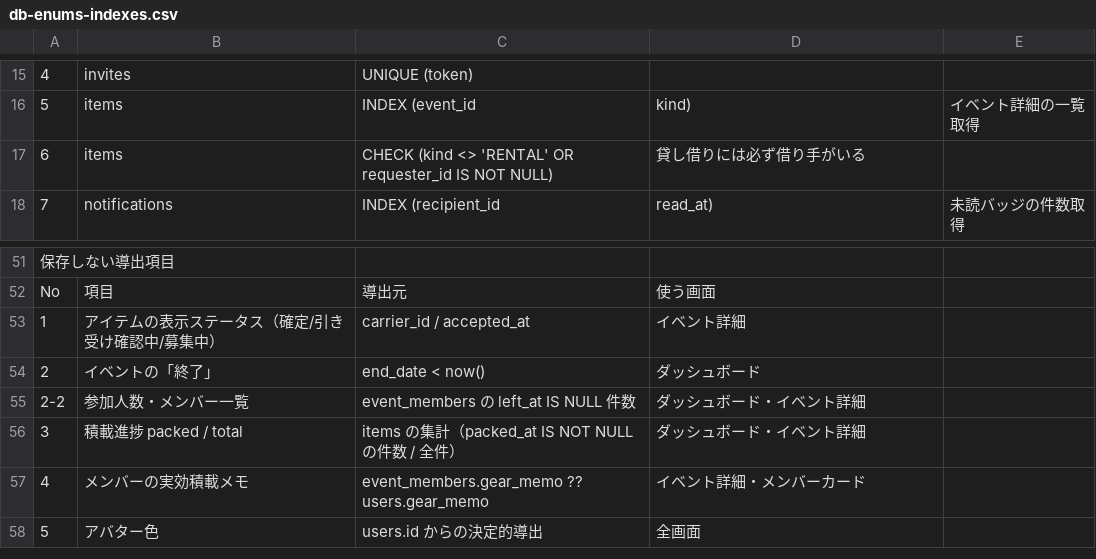
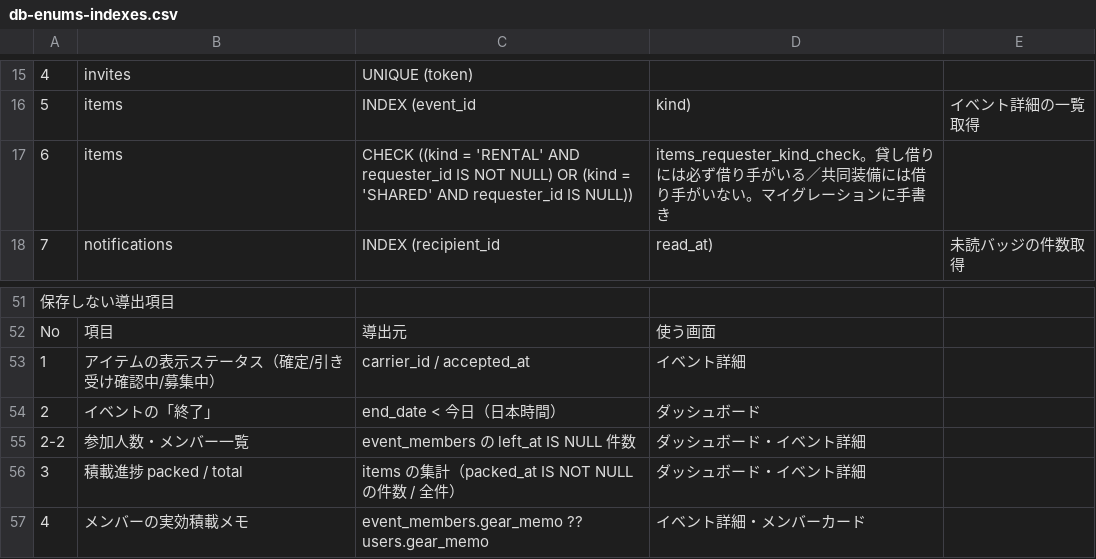
Before and after one commit to mogy-h/moto-camp-pack, a CSV file: docs/db-enums-indexes.csv, drawn as a sheet; only a part is shown, gaps mark what is left out; the shorter side is filled out with more unchanged rows; the diff names each change by its address in the sheet, - before the commit and + after, or states it on an @@ line.

```diff
--- a/docs/db-enums-indexes.csv
+++ b/docs/db-enums-indexes.csv
-C17: CHECK (kind <> 'RENTAL' OR requester_id IS NOT NULL)
+C17: CHECK ((kind = 'RENTAL' AND requester_id IS NOT NULL) OR (kind = 'SHARED' AND requester_id IS NULL))
-D17: 貸し借りには必ず借り手がいる
+D17: items_requester_kind_check。貸し借りには必ず借り手がいる／共同装備には借り手がいない。マイグレーションに手書き
-C54: end_date < now()
+C54: end_date < 今日（日本時間）
```
Also changed, not shown: docs/db-tables.csv, 4 other files.
